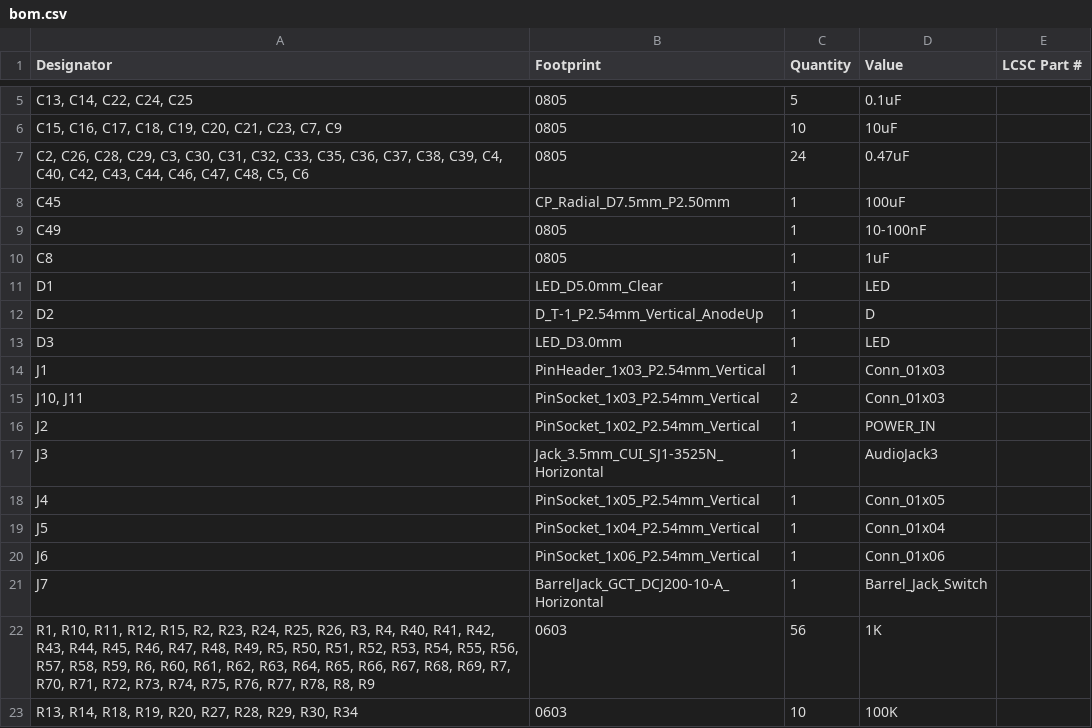
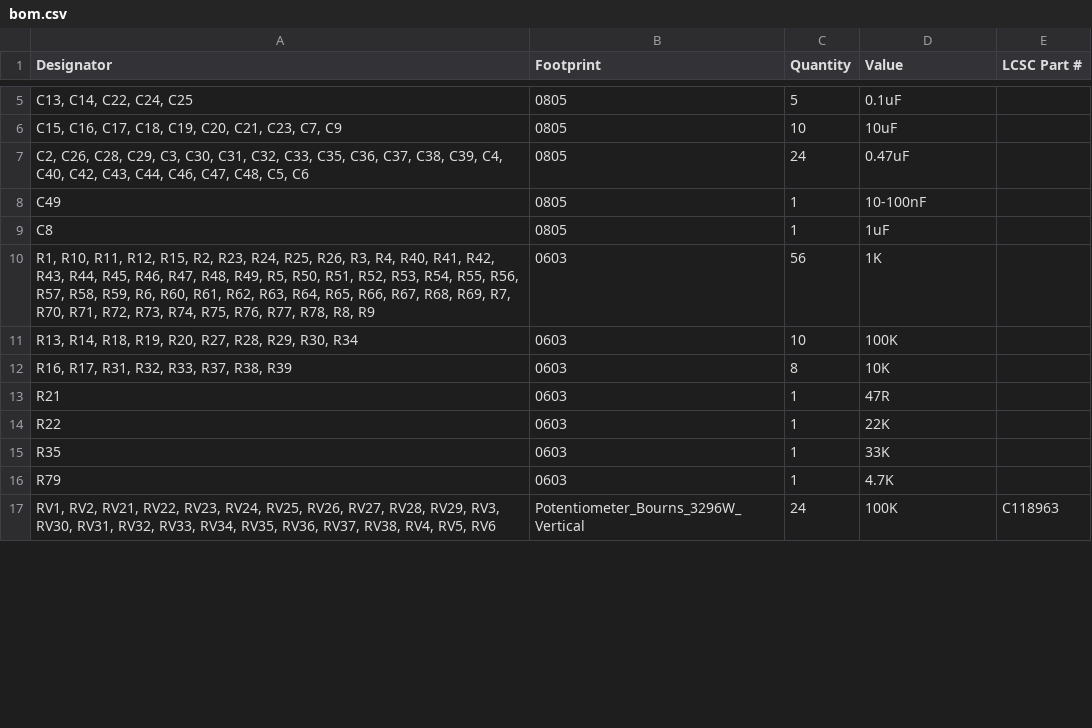
Before and after one commit to situam/openorgan, a CSV file: kicad/production/bom.csv, drawn as a sheet; only a part is shown, gaps mark what is left out; the shorter side is filled out with more unchanged rows; the diff covers the shown part only; the diff names each change by its address in the sheet, - before the commit and + after, or states it on an @@ line.

```diff
--- a/kicad/production/bom.csv
+++ b/kicad/production/bom.csv
-row 8: C45 | CP_Radial_D7.5mm_P2.50mm | 1 | 100uF
-row 11: D1 | LED_D5.0mm_Clear | 1 | LED
-row 12: D2 | D_T-1_P2.54mm_Vertical_AnodeUp | 1 | D
-row 13: D3 | LED_D3.0mm | 1 | LED
-row 14: J1 | PinHeader_1x03_P2.54mm_Vertical | 1 | Conn_01x03
-row 15: J10, J11 | PinSocket_1x03_P2.54mm_Vertical | 2 | Conn_01x03
-row 16: J2 | PinSocket_1x02_P2.54mm_Vertical | 1 | POWER_IN
-row 17: J3 | Jack_3.5mm_CUI_SJ1-3525N_Horizontal | 1 | AudioJack3
-row 18: J4 | PinSocket_1x05_P2.54mm_Vertical | 1 | Conn_01x05
-row 19: J5 | PinSocket_1x04_P2.54mm_Vertical | 1 | Conn_01x04
-row 20: J6 | PinSocket_1x06_P2.54mm_Vertical | 1 | Conn_01x06
-row 21: J7 | BarrelJack_GCT_DCJ200-10-A_Horizontal | 1 | Barrel_Jack_Switch
```
Also changed, not shown: 10 removed rows and 2 edited cells elsewhere in this file, kicad/production/positions.csv, 32 other files.
